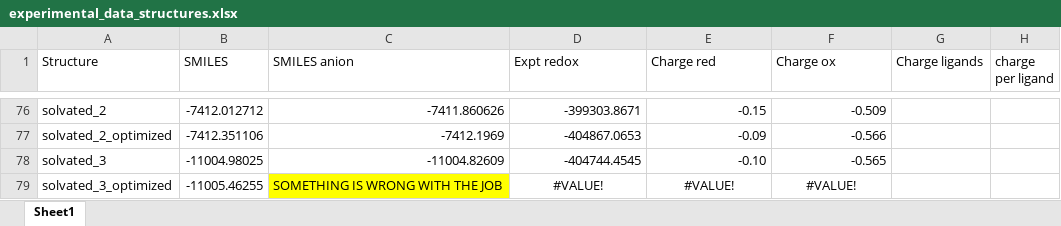
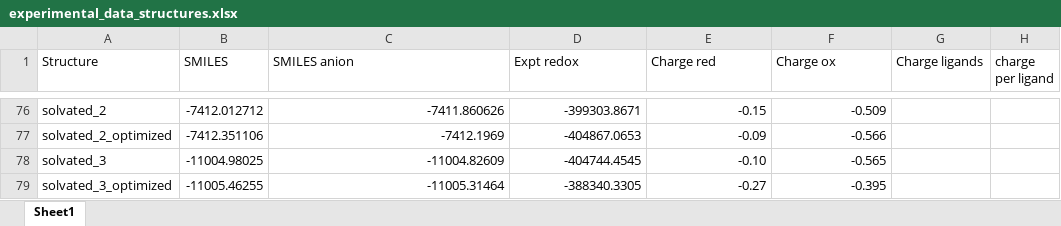
Before and after one commit to HassanHarb92/solvation_shells, an Excel workbook: Rahbani_paper_examples/experimental_data_structures.xlsx, sheet Sheet1, drawn as a sheet; only a part is shown, gaps mark what is left out; values as stored, in another font and other column widths than the file's, no borders; the diff names each change by its address in the sheet, - before the commit and + after, or states it on an @@ line.

Commit message:
update

```diff
--- a/Rahbani_paper_examples/experimental_data_structures.xlsx (sheet Sheet1)
+++ b/Rahbani_paper_examples/experimental_data_structures.xlsx (sheet Sheet1)
-C79 (SMILES anion): SOMETHING IS WRONG WITH THE JOB
+C79 (SMILES anion): -11005.31464
-C79 fill: #FFFF00
+C79 fill: none
-D79 (Expt redox): #VALUE!
+D79 (Expt redox): -388340.3305
-D79:F79 alignment: center
+D79:F79 alignment: right
-E79 (Charge red): #VALUE!
+E79 (Charge red): -0.27
-F79 (Charge ox): #VALUE!
+F79 (Charge ox): -0.395
```
